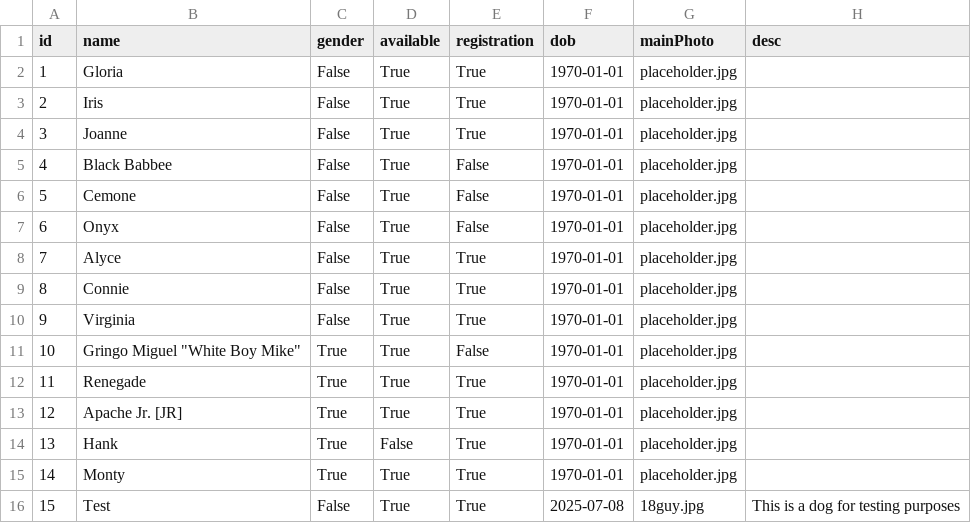
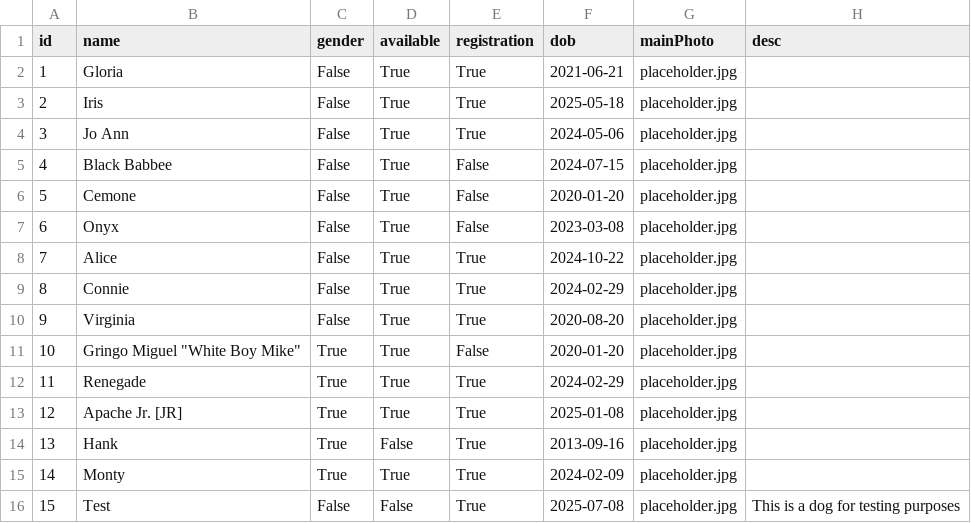
Before and after one commit to MoonBasedKas/SouthernROCAiredalesWebsite, a TSV file: app/Dogs.tsv, drawn as a sheet.

```diff
--- a/app/Dogs.tsv
+++ b/app/Dogs.tsv
@@ -1,16 +1,16 @@
 id	name	gender	available	registration	dob	mainPhoto	desc
-1	Gloria	False	True	True	1970-01-01	placeholder.jpg	
-2	Iris	False	True	True	1970-01-01	placeholder.jpg	
-3	Joanne	False	True	True	1970-01-01	placeholder.jpg	
-4	Black Babbee	False	True	False	1970-01-01	placeholder.jpg	
-5	Cemone	False	True	False	1970-01-01	placeholder.jpg	
-6	Onyx	False	True	False	1970-01-01	placeholder.jpg	
-7	Alyce	False	True	True	1970-01-01	placeholder.jpg	
-8	Connie	False	True	True	1970-01-01	placeholder.jpg	
-9	Virginia	False	True	True	1970-01-01	placeholder.jpg	
-10	"Gringo Miguel ""White Boy Mike"""	True	True	False	1970-01-01	placeholder.jpg	
-11	Renegade	True	True	True	1970-01-01	placeholder.jpg	
-12	Apache Jr. [JR]	True	True	True	1970-01-01	placeholder.jpg	
-13	Hank	True	False	True	1970-01-01	placeholder.jpg	
-14	Monty	True	True	True	1970-01-01	placeholder.jpg	
-15	Test	False	True	True	2025-07-08	18guy.jpg	This is a dog for testing purposes
+1	Gloria	False	True	True	2021-06-21	placeholder.jpg	
+2	Iris	False	True	True	2025-05-18	placeholder.jpg	
+3	Jo Ann	False	True	True	2024-05-06	placeholder.jpg	
+4	Black Babbee	False	True	False	2024-07-15	placeholder.jpg	
+5	Cemone	False	True	False	2020-01-20	placeholder.jpg	
+6	Onyx	False	True	False	2023-03-08	placeholder.jpg	
+7	Alice	False	True	True	2024-10-22	placeholder.jpg	
+8	Connie	False	True	True	2024-02-29	placeholder.jpg	
+9	Virginia	False	True	True	2020-08-20	placeholder.jpg	
+10	"Gringo Miguel ""White Boy Mike"""	True	True	False	2020-01-20	placeholder.jpg	
+11	Renegade	True	True	True	2024-02-29	placeholder.jpg	
+12	Apache Jr. [JR]	True	True	True	2025-01-08	placeholder.jpg	
+13	Hank	True	False	True	2013-09-16	placeholder.jpg	
+14	Monty	True	True	True	2024-02-09	placeholder.jpg	
+15	Test	False	False	True	2025-07-08	placeholder.jpg	This is a dog for testing purposes
```
Also changed, not shown: 4 other files.
